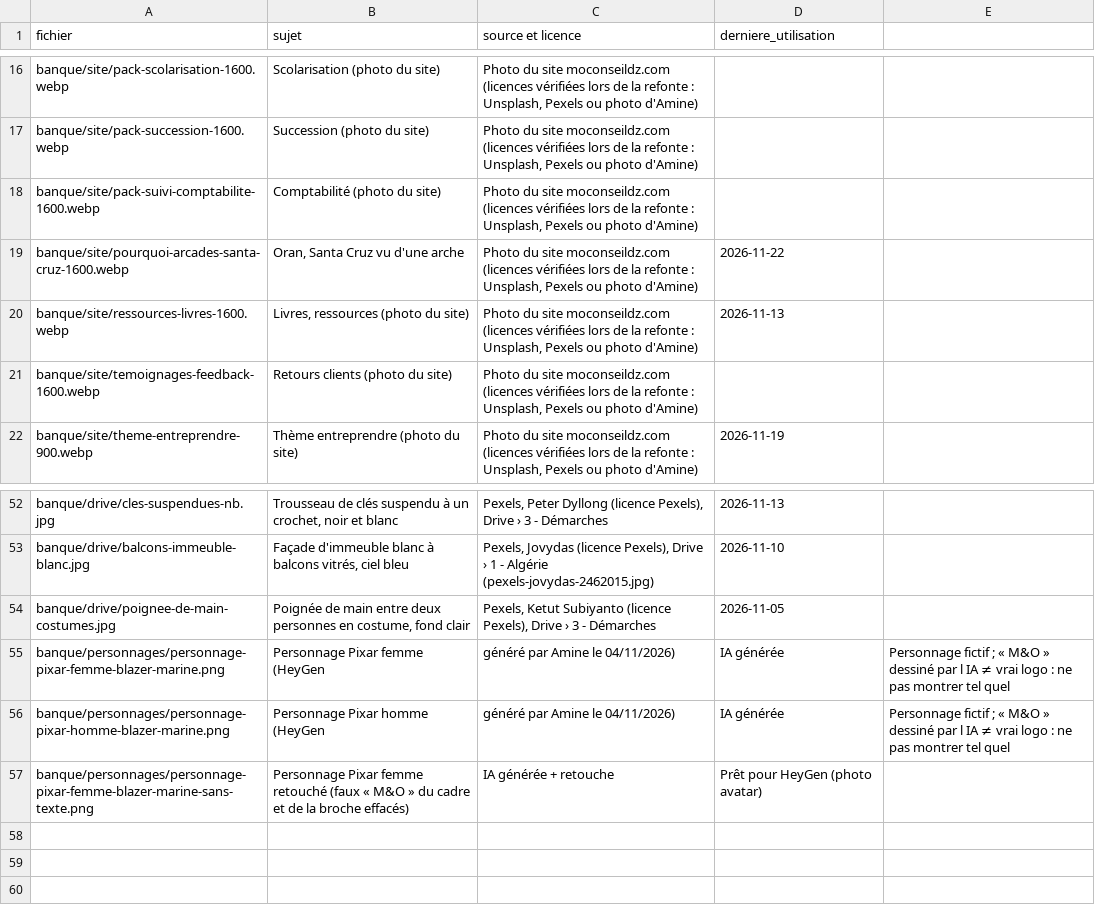
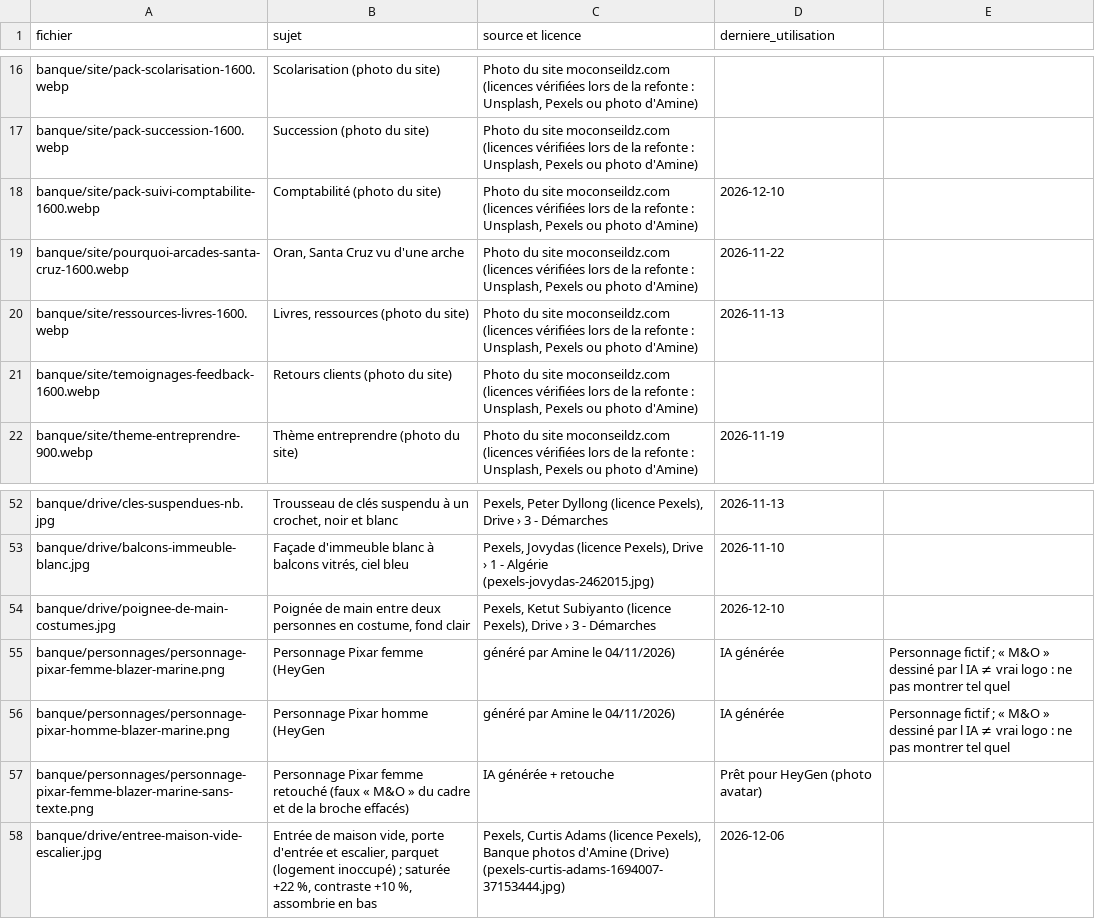
Before and after one commit to merabamine-glitch/moconseil-medias, a CSV file: banque/REGISTRE.csv, drawn as a sheet; only a part is shown, gaps mark what is left out.

```diff
--- a/banque/REGISTRE.csv
+++ b/banque/REGISTRE.csv
@@ -17,3 +17,3 @@ banque/site/pack-scolarisation-1600.webp,Scolarisation (photo du site),"Photo du
 banque/site/pack-succession-1600.webp,Succession (photo du site),"Photo du site moconseildz.com (licences vérifiées lors de la refonte : Unsplash, Pexels ou photo d'Amine)",
-banque/site/pack-suivi-comptabilite-1600.webp,Comptabilité (photo du site),"Photo du site moconseildz.com (licences vérifiées lors de la refonte : Unsplash, Pexels ou photo d'Amine)",
+banque/site/pack-suivi-comptabilite-1600.webp,Comptabilité (photo du site),"Photo du site moconseildz.com (licences vérifiées lors de la refonte : Unsplash, Pexels ou photo d'Amine)",2026-12-10
 banque/site/pourquoi-arcades-santa-cruz-1600.webp,"Oran, Santa Cruz vu d'une arche","Photo du site moconseildz.com (licences vérifiées lors de la refonte : Unsplash, Pexels ou photo d'Amine)",2026-11-22
@@ -53,3 +53,3 @@ banque/drive/cles-suspendues-nb.jpg,"Trousseau de clés suspendu à un crochet,
 banque/drive/balcons-immeuble-blanc.jpg,"Façade d'immeuble blanc à balcons vitrés, ciel bleu","Pexels, Jovydas (licence Pexels), Drive › 1 - Algérie (pexels-jovydas-2462015.jpg)",2026-11-10
-banque/drive/poignee-de-main-costumes.jpg,"Poignée de main entre deux personnes en costume, fond clair","Pexels, Ketut Subiyanto (licence Pexels), Drive › 3 - Démarches",2026-11-05
+banque/drive/poignee-de-main-costumes.jpg,"Poignée de main entre deux personnes en costume, fond clair","Pexels, Ketut Subiyanto (licence Pexels), Drive › 3 - Démarches",2026-12-10
 banque/personnages/personnage-pixar-femme-blazer-marine.png,Personnage Pixar femme (HeyGen, généré par Amine le 04/11/2026),IA générée,Personnage fictif ; « M&O » dessiné par l IA ≠ vrai logo : ne pas montrer tel quel
@@ -57 +57,2 @@ banque/personnages/personnage-pixar-homme-blazer-marine.png,Personnage Pixar hom
 banque/personnages/personnage-pixar-femme-blazer-marine-sans-texte.png,Personnage Pixar femme retouché (faux « M&O » du cadre et de la broche effacés),IA générée + retouche,Prêt pour HeyGen (photo avatar)
+banque/drive/entree-maison-vide-escalier.jpg,"Entrée de maison vide, porte d'entrée et escalier, parquet (logement inoccupé) ; saturée +22 %, contraste +10 %, assombrie en bas","Pexels, Curtis Adams (licence Pexels), Banque photos d'Amine (Drive) (pexels-curtis-adams-1694007-37153444.jpg)",2026-12-06
```
Also changed, not shown: 14 other files.
